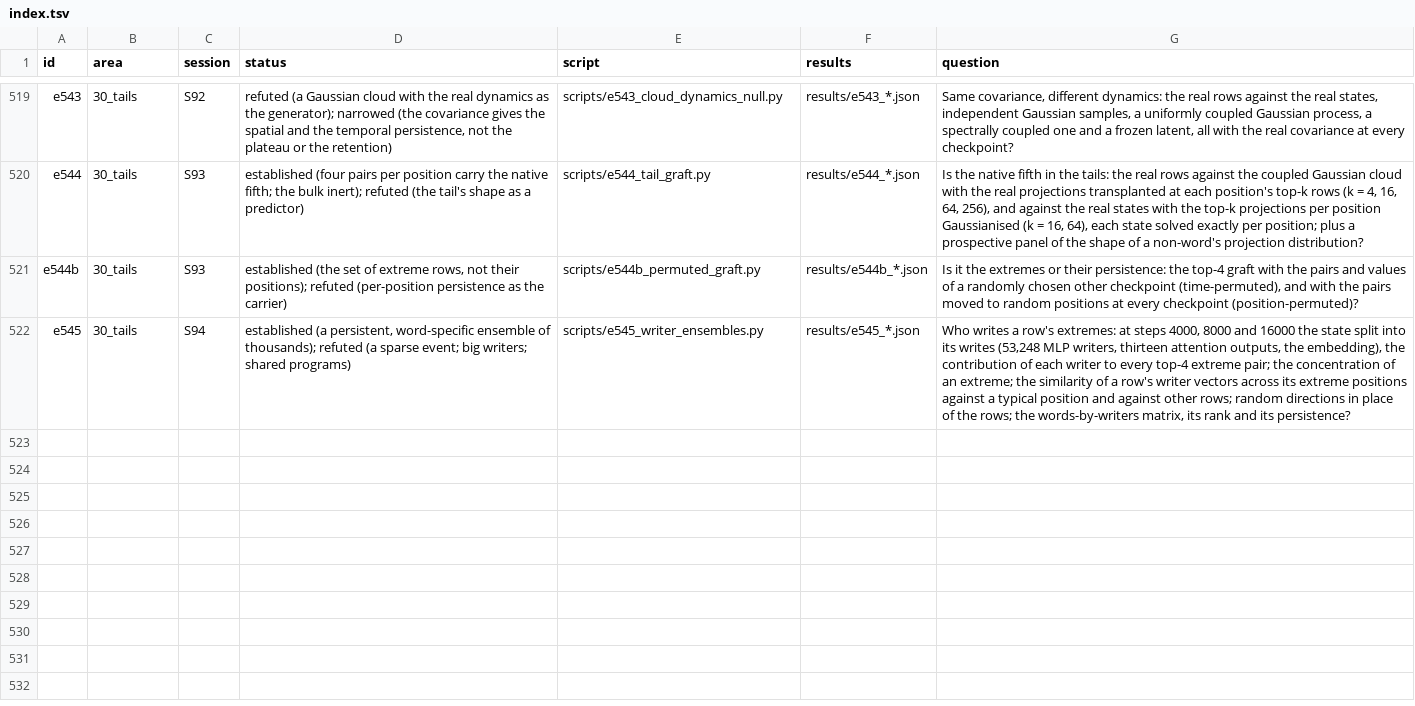
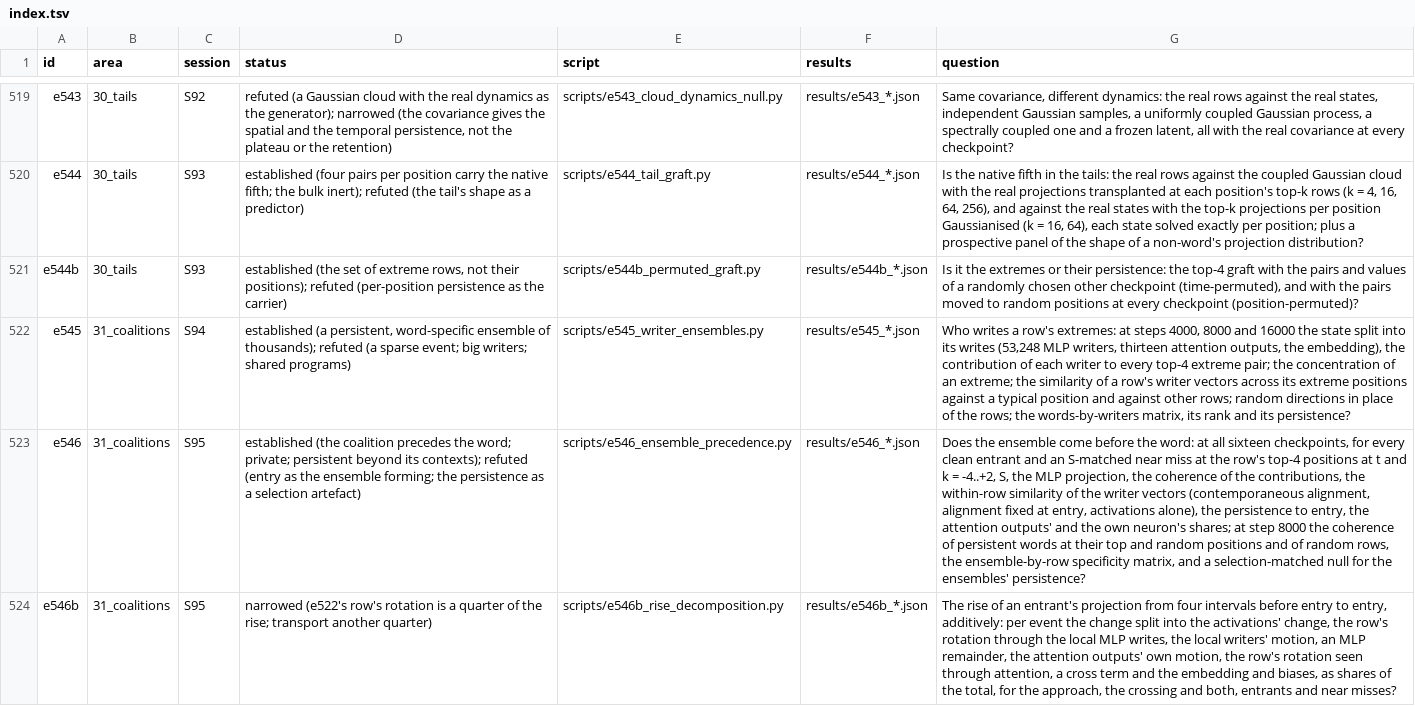
Before and after one commit to sunmoonron/wdd-descendants, a TSV file: docs/atlas/index.tsv, drawn as a sheet; only a part is shown, gaps mark what is left out; the diff names each change by its address in the sheet, - before the commit and + after, or states it on an @@ line.

```diff
--- a/docs/atlas/index.tsv
+++ b/docs/atlas/index.tsv
-B522 (area): 30_tails
+B522 (area): 31_coalitions
+row 523: e546 | 31_coalitions | S95 | established (the coalition precedes the word; private; persistent beyond its contexts); refuted (entry as the ensemble forming; the persistence as a selection artefact) | scripts/e546_ensemble_precedence.py | results/e546_*.json | Does the ensemble come before the word: at all sixteen checkpoints, for every clean entrant and an S-matched near miss at the row's top-4 positions at t and k = -4..+2, S, the MLP projection, the coherence of the contributions, the within-row similarity of the writer vectors (contemporaneous alignment, alignment fixed at entry, activations alone), the persistence to entry, the attention outputs' and the own neuron's shares; at step 8000 the coherence of persistent words at their top and random positions and of random rows, the ensemble-by-row specificity matrix, and a selection-matched null for the ensembles' persistence?
+row 524: e546b | 31_coalitions | S95 | narrowed (e522's row's rotation is a quarter of the rise; transport another quarter) | scripts/e546b_rise_decomposition.py | results/e546b_*.json | The rise of an entrant's projection from four intervals before entry to entry, additively: per event the change split into the activations' change, the row's rotation through the local MLP writes, the local writers' motion, an MLP remainder, the attention outputs' own motion, the row's rotation seen through attention, a cross term and the embedding and biases, as shares of the total, for the approach, the crossing and both, entrants and near misses?
```
Also changed, not shown: 17 other files.
